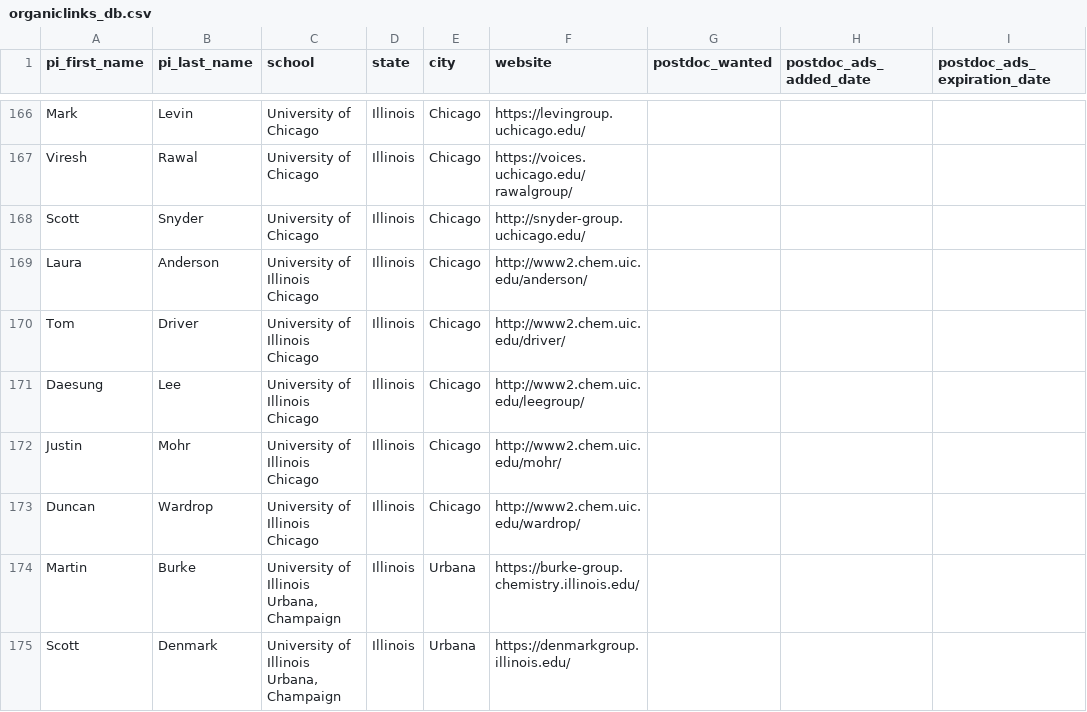
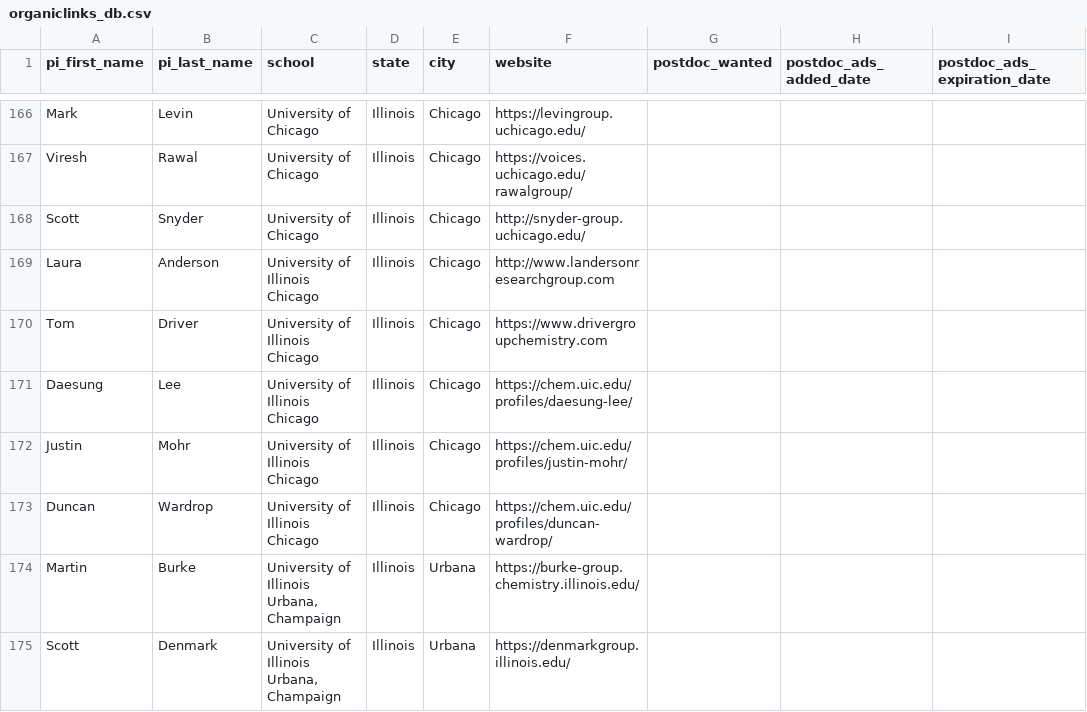
Before and after one commit to khoivan88/organiclinks-v2, a CSV file: data/organiclinks_db.csv, drawn as a sheet; only a part is shown, gaps mark what is left out; the diff names each change by its address in the sheet, - before the commit and + after, or states it on an @@ line.

Commit message:
Committing spreadsheet content on 2/6/2024: by b-myers@onu.edu UIC sorta fixed

```diff
--- a/data/organiclinks_db.csv
+++ b/data/organiclinks_db.csv
-F169 (website): http://www2.chem.uic.edu/anderson/
+F169 (website): http://www.landersonresearchgroup.com
-F170 (website): http://www2.chem.uic.edu/driver/
+F170 (website): https://www.drivergroupchemistry.com
-F171 (website): http://www2.chem.uic.edu/leegroup/
+F171 (website): https://chem.uic.edu/profiles/daesung-lee/
-F172 (website): http://www2.chem.uic.edu/mohr/
+F172 (website): https://chem.uic.edu/profiles/justin-mohr/
-F173 (website): http://www2.chem.uic.edu/wardrop/
+F173 (website): https://chem.uic.edu/profiles/duncan-wardrop/
```
